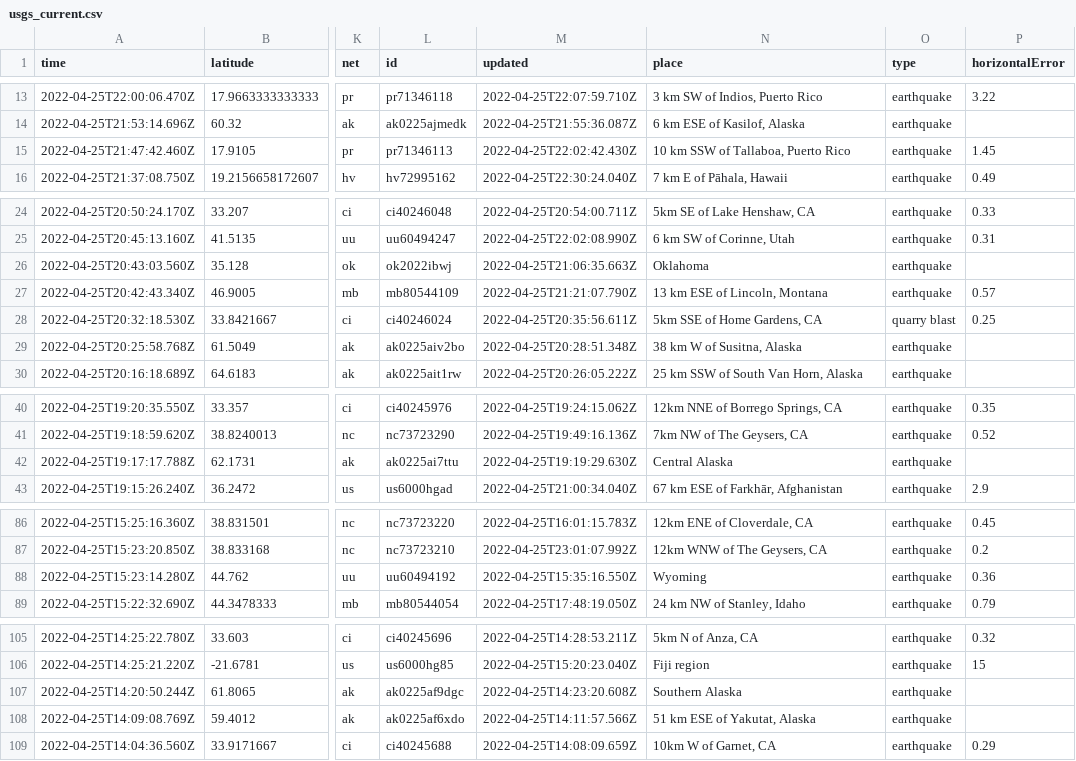
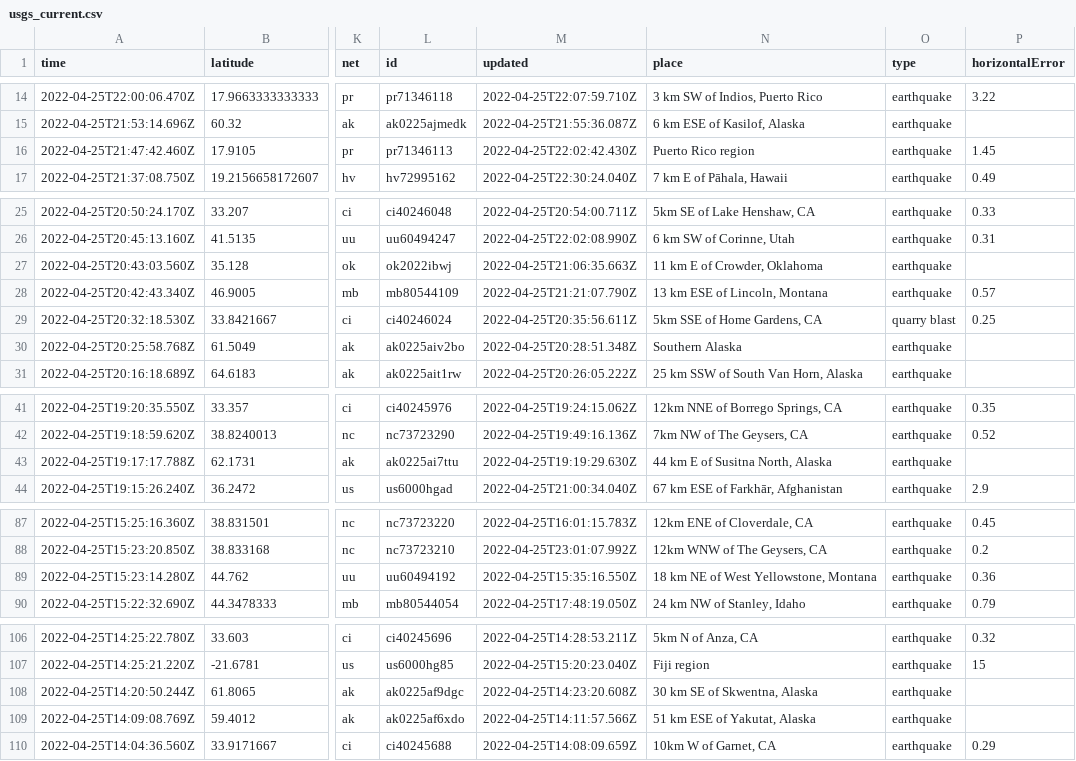
Before and after one commit to adriandgarcia/nicar2022_github_actions, a CSV file: usgs_current.csv, drawn as a sheet; only a part is shown, gaps mark what is left out; addresses are those after the commit; the diff covers the shown part only; the diff names each change by its address in the sheet, - before the commit and + after, or states it on an @@ line.

```diff
--- a/usgs_current.csv
+++ b/usgs_current.csv
-N16 (place): 10 km SSW of Tallaboa, Puerto Rico
+N16 (place): Puerto Rico region
-N27 (place): Oklahoma
+N27 (place): 11 km E of Crowder, Oklahoma
-N30 (place): 38 km W of Susitna, Alaska
+N30 (place): Southern Alaska
-N43 (place): Central Alaska
+N43 (place): 44 km E of Susitna North, Alaska
-N89 (place): Wyoming
+N89 (place): 18 km NE of West Yellowstone, Montana
-N108 (place): Southern Alaska
+N108 (place): 30 km SE of Skwentna, Alaska
```
Also changed, not shown: 3 added rows, 6 removed rows and 6 edited cells elsewhere in this file, 1 other file.
